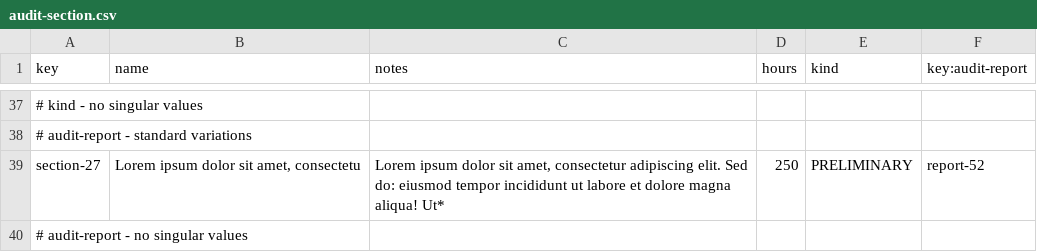
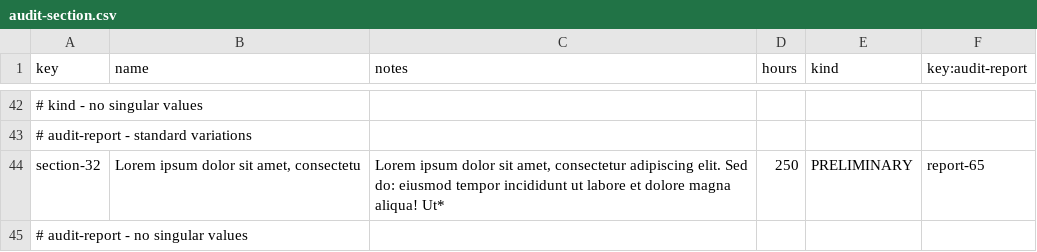
Before and after one commit to davposmar/Acme-Starters-C, a CSV file: src/main/resources/WEB-INF/data/sample/batch-01/audit-section.csv, drawn as a sheet; only a part is shown, gaps mark what is left out; addresses are those after the commit; the diff covers the shown part only; the diff names each change by its address in the sheet, - before the commit and + after, or states it on an @@ line.

```diff
--- a/src/main/resources/WEB-INF/data/sample/batch-01/audit-section.csv
+++ b/src/main/resources/WEB-INF/data/sample/batch-01/audit-section.csv
-A44 (key): section-27
+A44 (key): section-32
-F44 (key:audit-report): report-52
+F44 (key:audit-report): report-65
```
Also changed, not shown: 6 added rows, 1 removed row and 18 edited cells elsewhere in this file, src/main/resources/WEB-INF/data/sample/batch-01/audit-report.csv, 1 other file.
